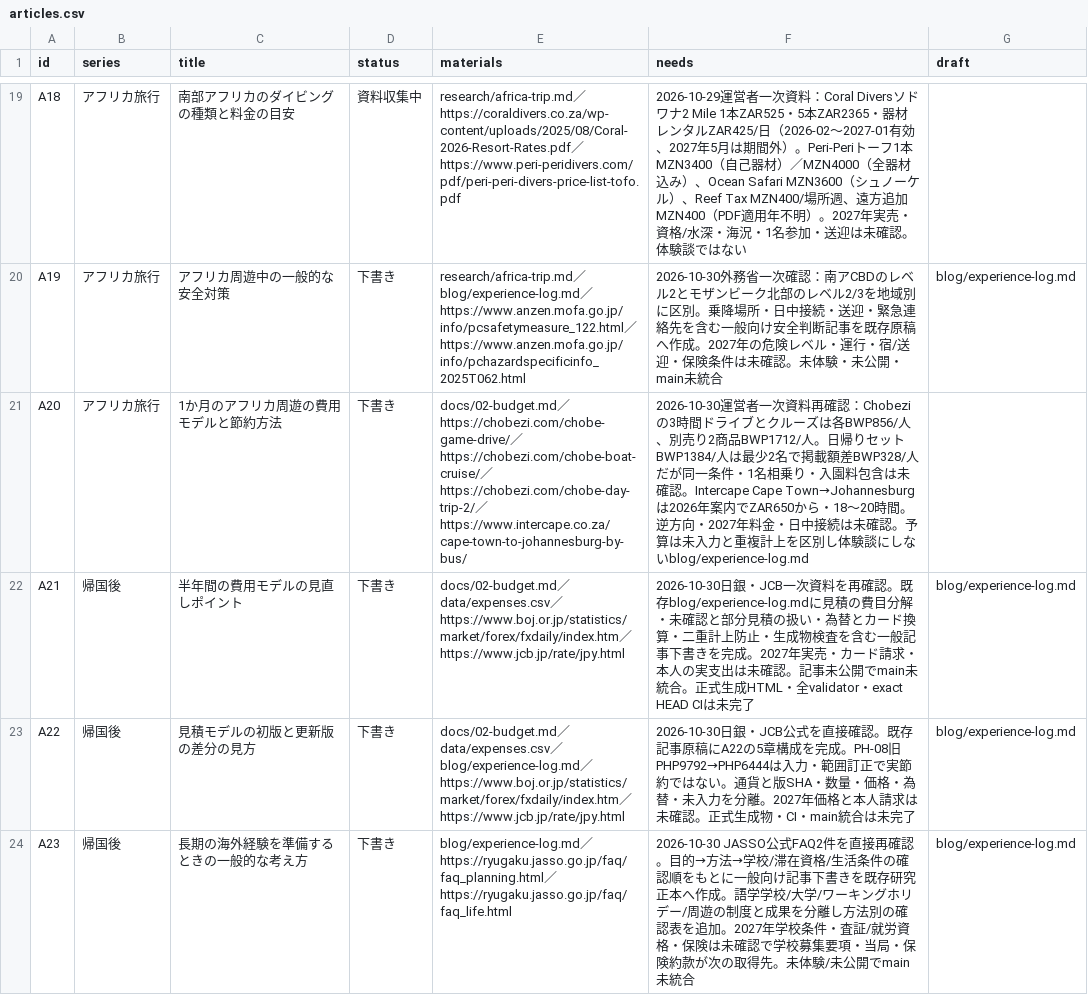
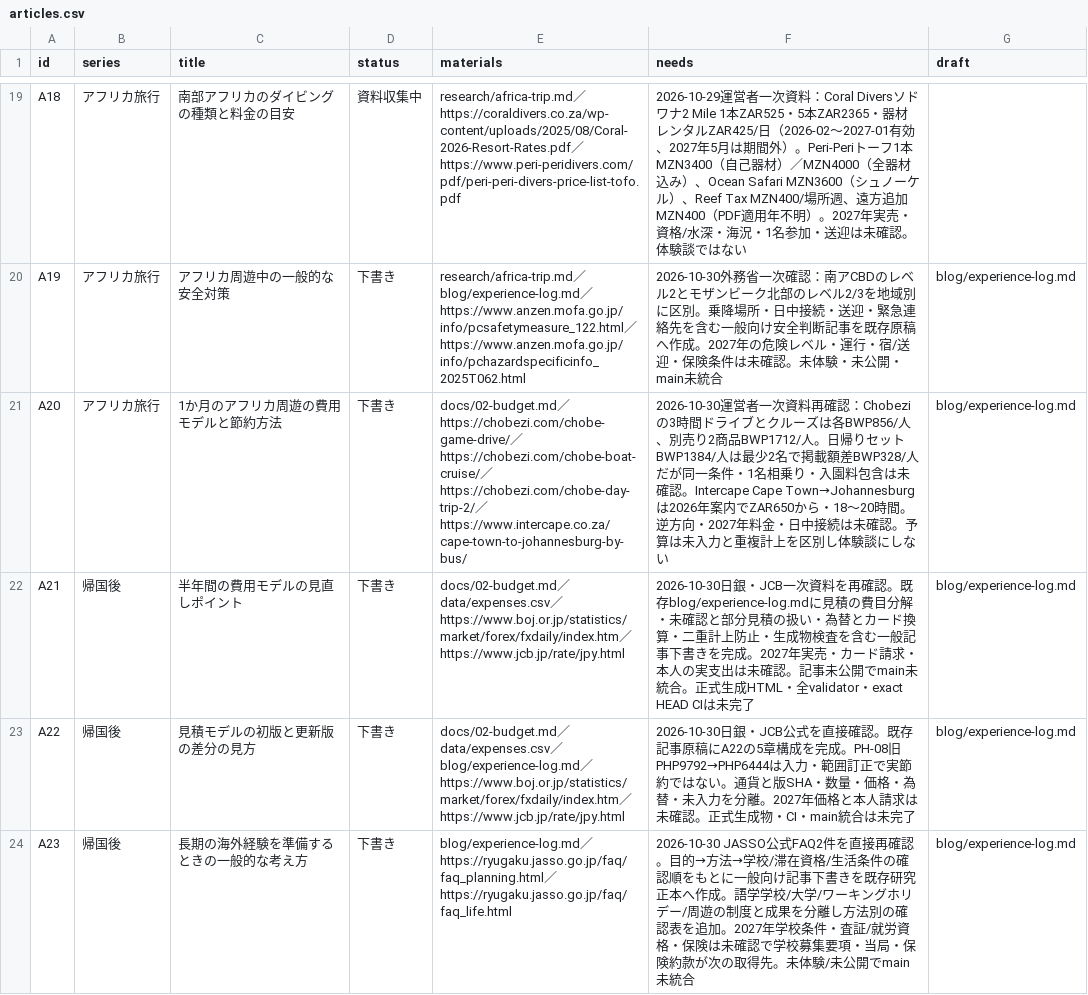
Before and after one commit to Rikkyhub/studying-abroad, a CSV file: data/articles.csv, drawn as a sheet; only a part is shown, gaps mark what is left out.

Commit message:
fix: preserve A20 CSV seven-column schema

```diff
--- a/data/articles.csv
+++ b/data/articles.csv
@@ -20,3 +20,3 @@ A18,アフリカ旅行,南部アフリカのダイビングの種類と料金の
 A19,アフリカ旅行,アフリカ周遊中の一般的な安全対策,下書き,research/africa-trip.md／blog/experience-log.md／https://www.anzen.mofa.go.jp/info/pcsafetymeasure_122.html／https://www.anzen.mofa.go.jp/info/pchazardspecificinfo_2025T062.html,2026-10-30外務省一次確認：南アCBDのレベル2とモザンビーク北部のレベル2/3を地域別に区別。乗降場所・日中接続・送迎・緊急連絡先を含む一般向け安全判断記事を既存原稿へ作成。2027年の危険レベル・運行・宿/送迎・保険条件は未確認。未体験・未公開・main未統合,blog/experience-log.md
-A20,アフリカ旅行,1か月のアフリカ周遊の費用モデルと節約方法,下書き,docs/02-budget.md／https://chobezi.com/chobe-game-drive/／https://chobezi.com/chobe-boat-cruise/／https://chobezi.com/chobe-day-trip-2/／https://www.intercape.co.za/cape-town-to-johannesburg-by-bus/,2026-10-30運営者一次資料再確認：Chobeziの3時間ドライブとクルーズは各BWP856/人、別売り2商品BWP1712/人。日帰りセットBWP1384/人は最少2名で掲載額差BWP328/人だが同一条件・1名相乗り・入園料包含は未確認。Intercape Cape Town→Johannesburgは2026年案内でZAR650から・18〜20時間。逆方向・2027年料金・日中接続は未確認。予算は未入力と重複計上を区別し体験談にしないblog/experience-log.md
+A20,アフリカ旅行,1か月のアフリカ周遊の費用モデルと節約方法,下書き,docs/02-budget.md／https://chobezi.com/chobe-game-drive/／https://chobezi.com/chobe-boat-cruise/／https://chobezi.com/chobe-day-trip-2/／https://www.intercape.co.za/cape-town-to-johannesburg-by-bus/,2026-10-30運営者一次資料再確認：Chobeziの3時間ドライブとクルーズは各BWP856/人、別売り2商品BWP1712/人。日帰りセットBWP1384/人は最少2名で掲載額差BWP328/人だが同一条件・1名相乗り・入園料包含は未確認。Intercape Cape Town→Johannesburgは2026年案内でZAR650から・18〜20時間。逆方向・2027年料金・日中接続は未確認。予算は未入力と重複計上を区別し体験談にしない,blog/experience-log.md
 A21,帰国後,半年間の費用モデルの見直しポイント,下書き,docs/02-budget.md／data/expenses.csv／https://www.boj.or.jp/statistics/market/forex/fxdaily/index.htm／https://www.jcb.jp/rate/jpy.html,2026-10-30日銀・JCB一次資料を再確認。既存blog/experience-log.mdに見積の費目分解・未確認と部分見積の扱い・為替とカード換算・二重計上防止・生成物検査を含む一般記事下書きを完成。2027年実売・カード請求・本人の実支出は未確認。記事未公開でmain未統合。正式生成HTML・全validator・exact HEAD CIは未完了,blog/experience-log.md
```
